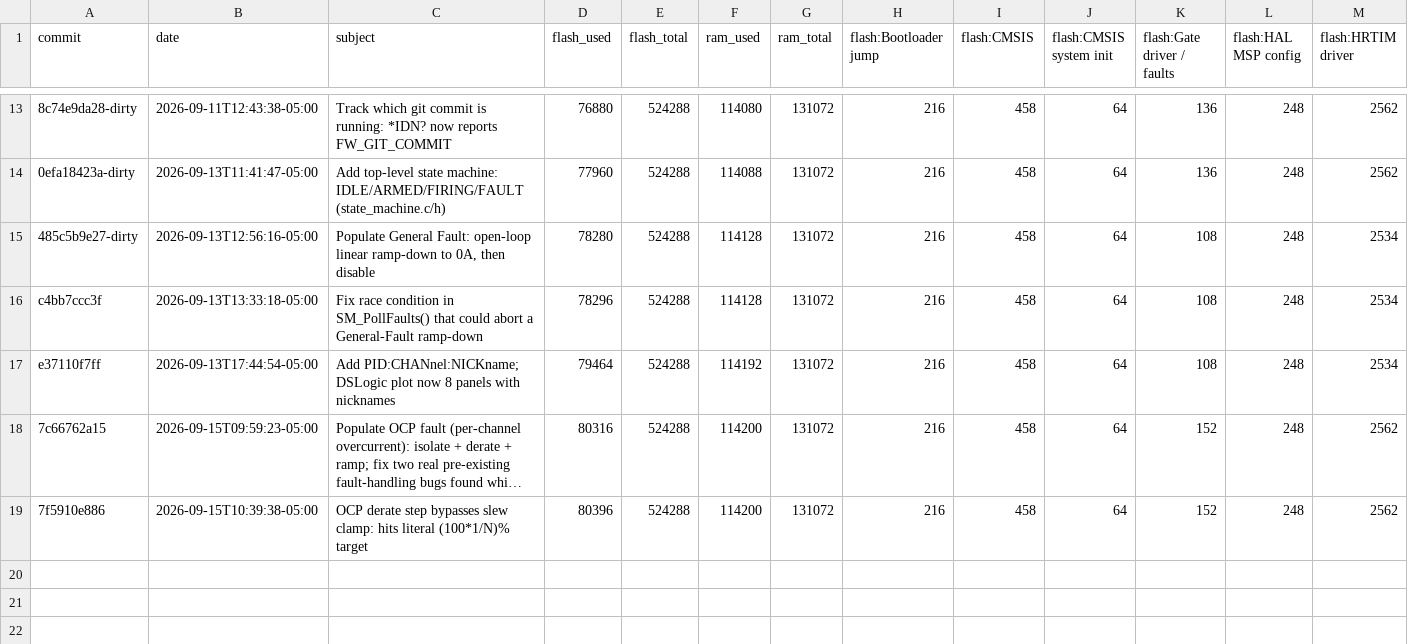
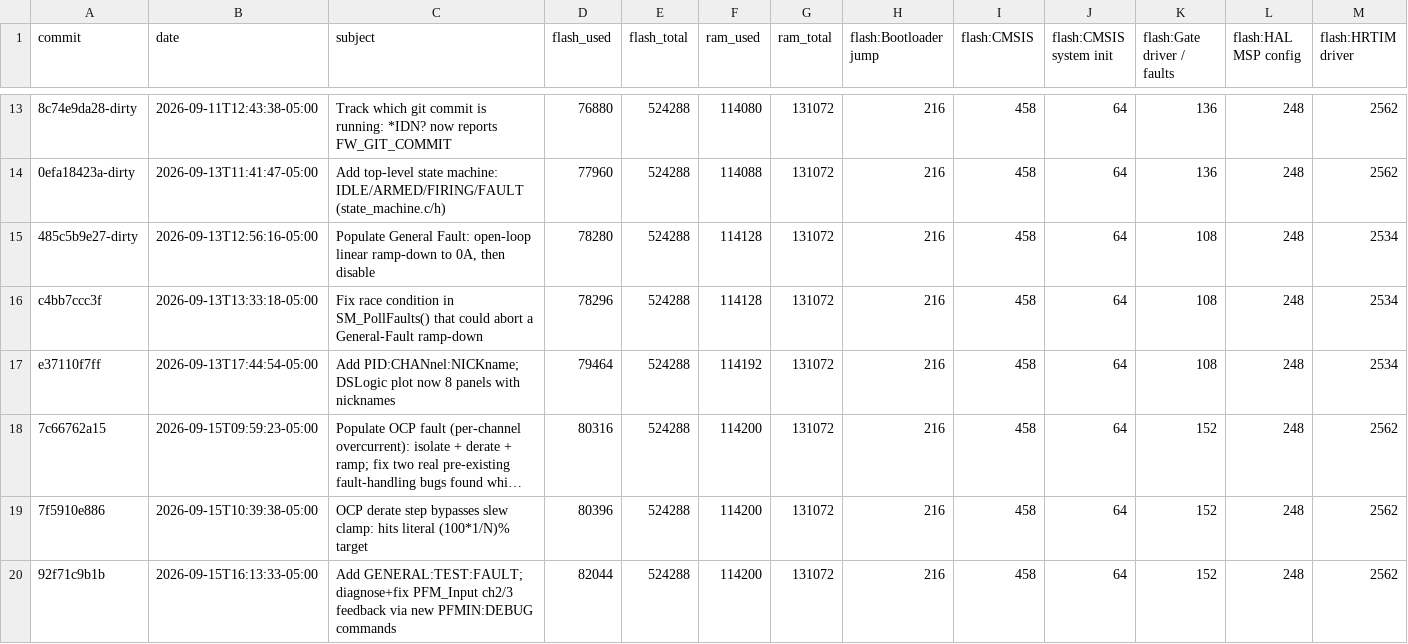
Before and after one commit to everettpenne/WHAM-XREX-PFMG474, a CSV file: docs/memory_history.csv, drawn as a sheet; only a part is shown, gaps mark what is left out; long unchanged cells end in …; rows hold the shown columns only; the diff names each change by its address in the sheet, - before the commit and + after, or states it on an @@ line.

```diff
--- a/docs/memory_history.csv
+++ b/docs/memory_history.csv
+row 20: 92f71c9b1b | 2026-09-15T16:13:33-05:00 | Add GENERAL:TEST:FAULT; diagnose+fix PFM_Input ch2/3 feedback via new PFMIN:DEBUG commands | 82044 | 524288 | 114200 | 131072 | 216 | 458 | 64 | 152 | 248 | 2562
```
Also changed, not shown: 1 other file.
